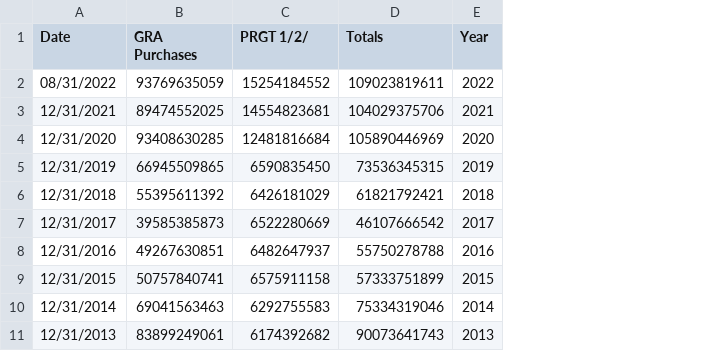
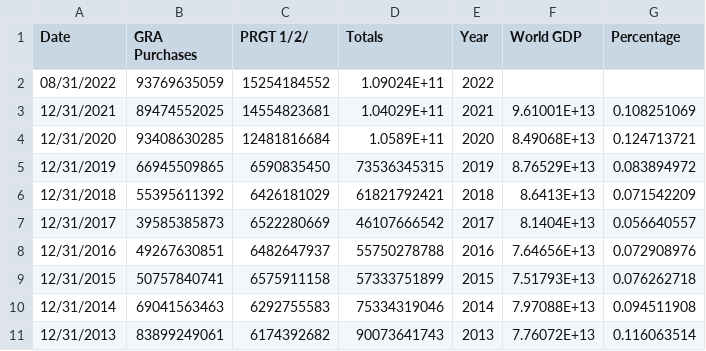
Before and after one commit to miasutcliffe/miasutcliffe.github.io, a CSV file: data_IMF_creditOutstandingClean1.csv, drawn as a sheet; only a part is shown; the diff names each change by its address in the sheet, - before the commit and + after, or states it on an @@ line.

Commit message:
Add files via upload

```diff
--- a/data_IMF_creditOutstandingClean1.csv
+++ b/data_IMF_creditOutstandingClean1.csv
+column F (World GDP), rows 3-11: 9.61001E+13 | 8.49068E+13 | 8.76529E+13 | 8.6413E+13 | 8.1404E+13 | 7.64656E+13 | 7.51793E+13 | 7.97088E+13 | 7.76072E+13
+column G (Percentage), rows 3-11: 0.108251069 | 0.124713721 | 0.083894972 | 0.071542209 | 0.056640557 | 0.072908976 | 0.076262718 | 0.094511908 | 0.116063514
-D2 (Totals): 109023819611
+D2 (Totals): 1.09024E+11
-D3 (Totals): 104029375706
+D3 (Totals): 1.04029E+11
-D4 (Totals): 105890446969
+D4 (Totals): 1.0589E+11
```
